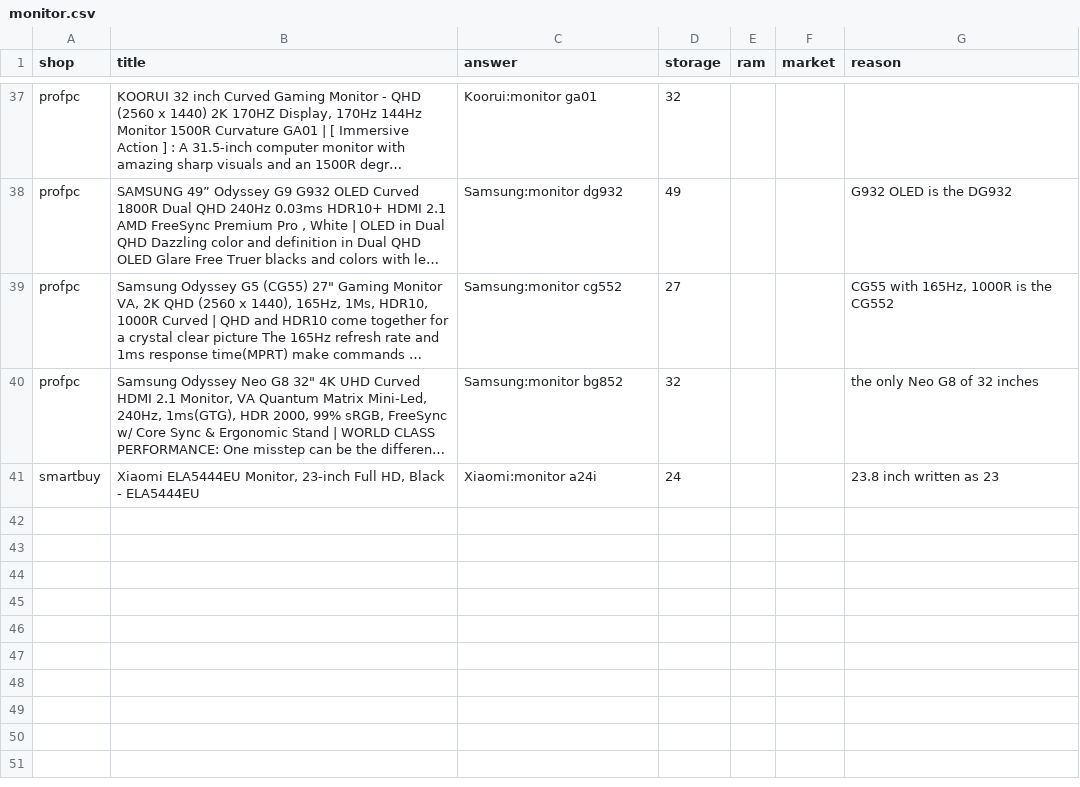
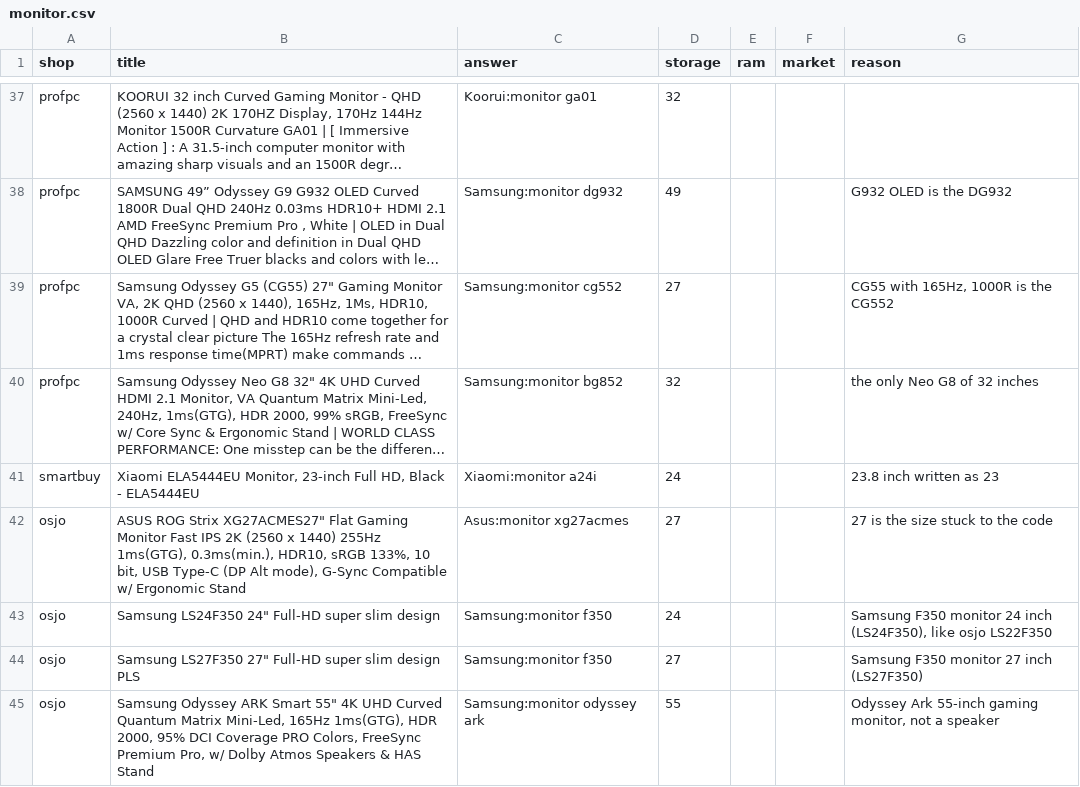
Before and after one commit to laithmuhaiesn-wq/data-jobs, a CSV file: data/decisions/monitor.csv, drawn as a sheet; only a part is shown, gaps mark what is left out; long unchanged cells end in …; the diff names each change by its address in the sheet, - before the commit and + after, or states it on an @@ line.

```diff
--- a/data/decisions/monitor.csv
+++ b/data/decisions/monitor.csv
+row 42: osjo | ASUS ROG Strix XG27ACMES27" Flat Gaming Monitor Fast IPS 2K (2560 x 1440) 255Hz 1ms(GTG), 0.3ms(min.), HDR10, sRGB 133%, 10 bit, USB Type-C (DP Alt mode), G-Sync Compatible w/ Ergonomic Stand | Asus:monitor xg27acmes | 27 |  |  | 27 is the size stuck to the code
+row 43: osjo | Samsung LS24F350 24" Full-HD super slim design | Samsung:monitor f350 | 24 |  |  | Samsung F350 monitor 24 inch (LS24F350), like osjo LS22F350
+row 44: osjo | Samsung LS27F350 27" Full-HD super slim design PLS | Samsung:monitor f350 | 27 |  |  | Samsung F350 monitor 27 inch (LS27F350)
+row 45: osjo | Samsung Odyssey ARK Smart 55" 4K UHD Curved Quantum Matrix Mini-Led, 165Hz 1ms(GTG), HDR 2000, 95% DCI Coverage PRO Colors, FreeSync Premium Pro, w/ Dolby Atmos Speakers & HAS Stand | Samsung:monitor odyssey ark | 55 |  |  | Odyssey Ark 55-inch gaming monitor, not a speaker
```
Also changed, not shown: data/decisions/audio.csv, data/decisions/tv.csv, 13 other files.
